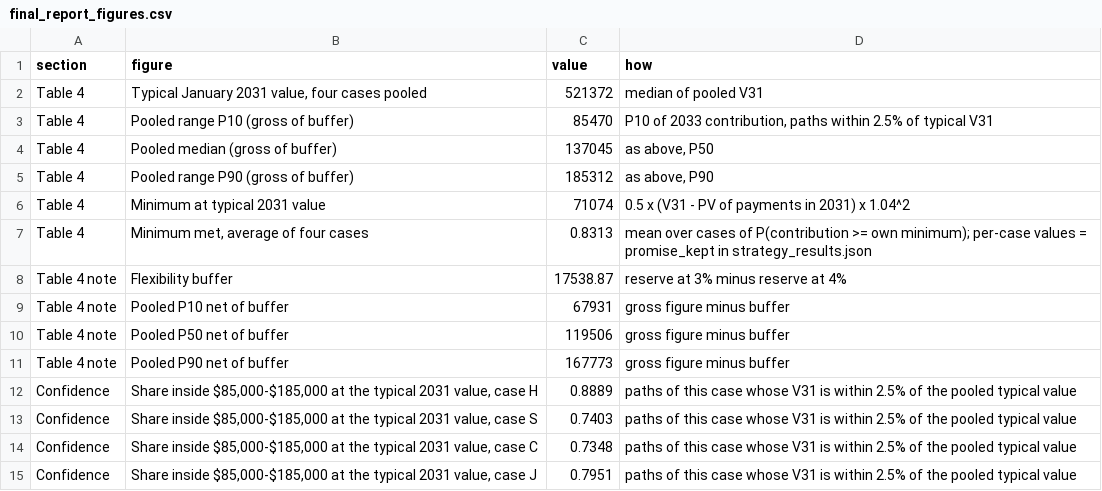
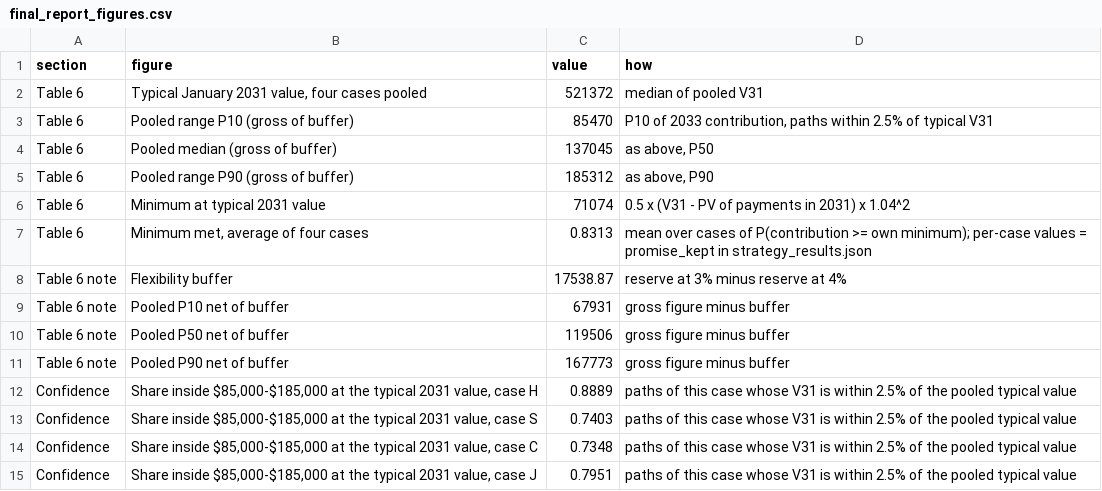
Before and after one commit to Saisravankarthick/Poisson-Crash-Model, a CSV file: results/tables/final_report_figures.csv, drawn as a sheet; only a part is shown; the diff covers the shown part only.

```diff
--- a/results/tables/final_report_figures.csv
+++ b/results/tables/final_report_figures.csv
@@ -1,12 +1,12 @@
 section,figure,value,how
-Table 4,"Typical January 2031 value, four cases pooled",521372,median of pooled V31
-Table 4,Pooled range P10 (gross of buffer),85470,"P10 of 2033 contribution, paths within 2.5% of typical V31"
-Table 4,Pooled median (gross of buffer),137045,"as above, P50"
-Table 4,Pooled range P90 (gross of buffer),185312,"as above, P90"
-Table 4,Minimum at typical 2031 value,71074,0.5 x (V31 - PV of payments in 2031) x 1.04^2
-Table 4,"Minimum met, average of four cases",0.8313,mean over cases of P(contribution >= own minimum); per-case values = promise_kept in strategy_results.json
-Table 4 note,Flexibility buffer,17538.87,reserve at 3% minus reserve at 4%
-Table 4 note,Pooled P10 net of buffer,67931,gross figure minus buffer
-Table 4 note,Pooled P50 net of buffer,119506,gross figure minus buffer
-Table 4 note,Pooled P90 net of buffer,167773,gross figure minus buffer
+Table 6,"Typical January 2031 value, four cases pooled",521372,median of pooled V31
+Table 6,Pooled range P10 (gross of buffer),85470,"P10 of 2033 contribution, paths within 2.5% of typical V31"
+Table 6,Pooled median (gross of buffer),137045,"as above, P50"
+Table 6,Pooled range P90 (gross of buffer),185312,"as above, P90"
+Table 6,Minimum at typical 2031 value,71074,0.5 x (V31 - PV of payments in 2031) x 1.04^2
+Table 6,"Minimum met, average of four cases",0.8313,mean over cases of P(contribution >= own minimum); per-case values = promise_kept in strategy_results.json
+Table 6 note,Flexibility buffer,17538.87,reserve at 3% minus reserve at 4%
+Table 6 note,Pooled P10 net of buffer,67931,gross figure minus buffer
+Table 6 note,Pooled P50 net of buffer,119506,gross figure minus buffer
+Table 6 note,Pooled P90 net of buffer,167773,gross figure minus buffer
 Confidence,"Share inside $85,000-$185,000 at the typical 2031 value, case H",0.8889,paths of this case whose V31 is within 2.5% of the pooled typical value
```
Also changed, not shown: 12 edited cells elsewhere in this file, 2 other files.
